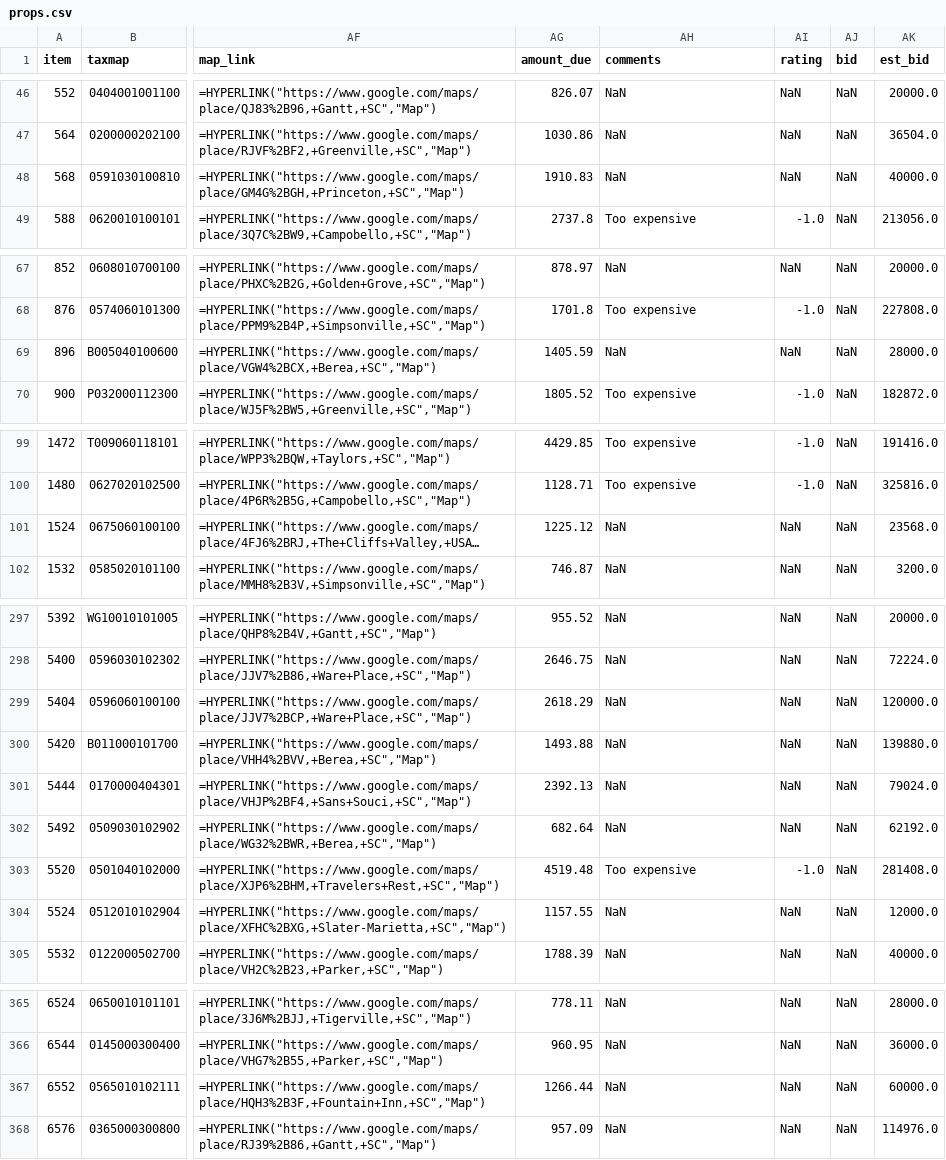
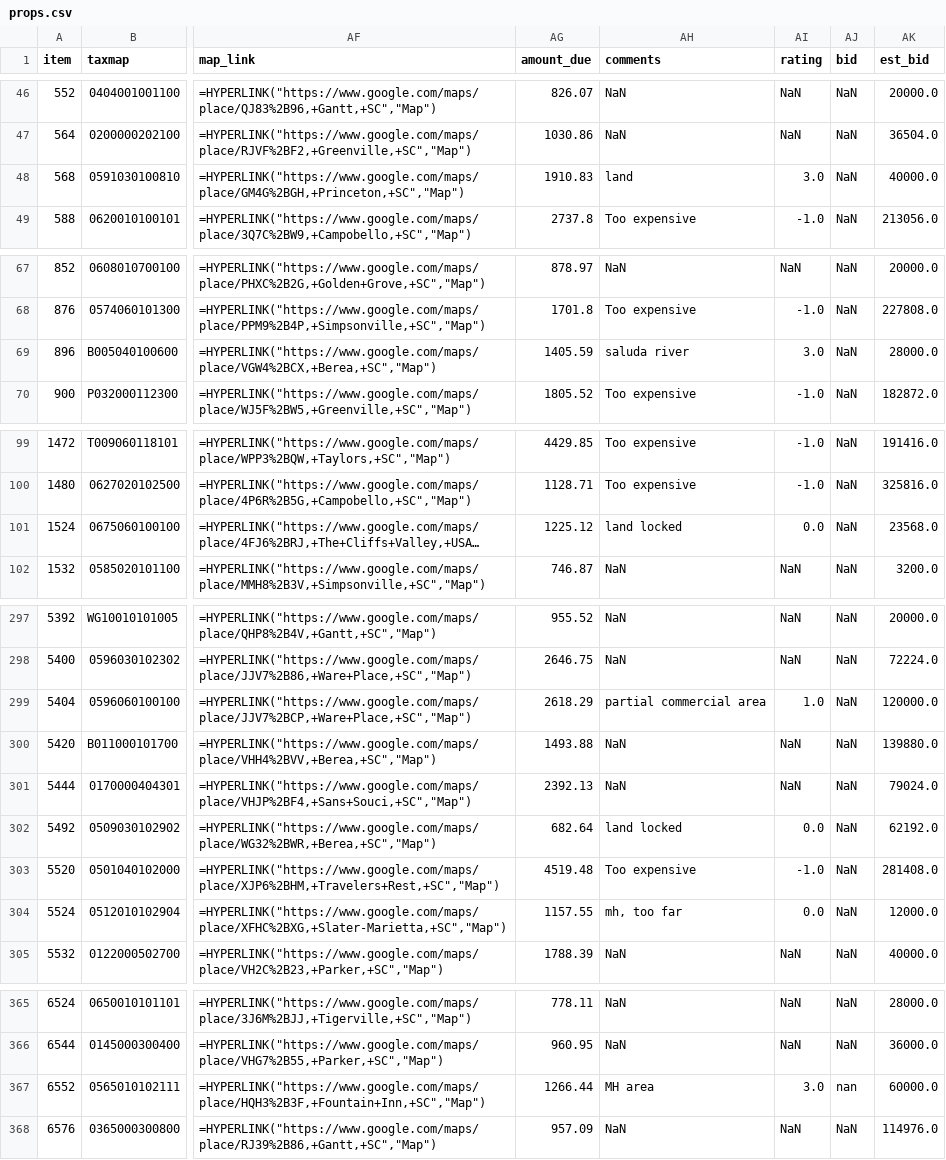
Before and after one commit to Ericdroush/Tax_Sale, a CSV file: Counties/Greenville/props.csv, drawn as a sheet; only a part is shown, gaps mark what is left out; long unchanged cells end in …; the diff covers the shown part only; the diff names each change by its address in the sheet, - before the commit and + after, or states it on an @@ line.

```diff
--- a/Counties/Greenville/props.csv
+++ b/Counties/Greenville/props.csv
-AH48 (comments): NaN
+AH48 (comments): land
-AI48 (rating): NaN
+AI48 (rating): 3.0
-AH69 (comments): NaN
+AH69 (comments): saluda river
-AI69 (rating): NaN
+AI69 (rating): 3.0
-AH101 (comments): NaN
+AH101 (comments): land locked
-AI101 (rating): NaN
+AI101 (rating): 0.0
-AH299 (comments): NaN
+AH299 (comments): partial commercial area
-AI299 (rating): NaN
+AI299 (rating): 1.0
-AH302 (comments): NaN
+AH302 (comments): land locked
-AI302 (rating): NaN
+AI302 (rating): 0.0
-AH304 (comments): NaN
+AH304 (comments): mh, too far
-AI304 (rating): NaN
+AI304 (rating): 0.0
-AH367 (comments): NaN
+AH367 (comments): MH area
-AI367 (rating): NaN
+AI367 (rating): 3.0
-AJ367 (bid): NaN
+AJ367 (bid): nan
```
Also changed, not shown: 24 edited cells elsewhere in this file, 1 other file.
